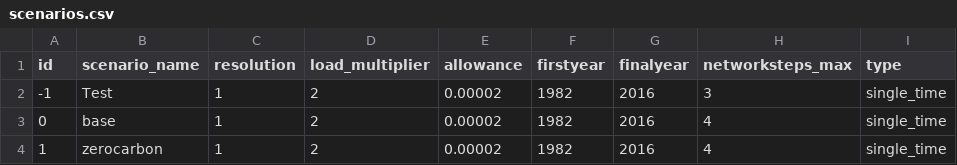
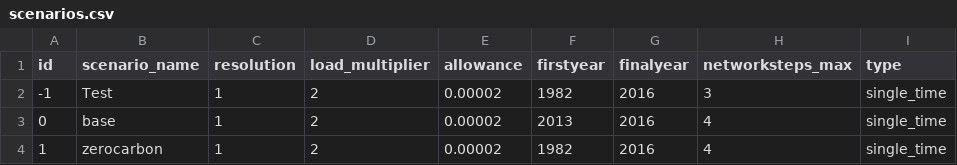
Before and after one commit to HThawley/FIRMEurope, a CSV file: inputs/config/scenarios.csv, drawn as a sheet.

```diff
--- a/inputs/config/scenarios.csv
+++ b/inputs/config/scenarios.csv
@@ -2,3 +2,3 @@ id,scenario_name,resolution,load_multiplier,allowance,firstyear,finalyear,networ
 -1,Test,1,2,0.00002,1982,2016,3,single_time
-0,base,1,2,0.00002,1982,2016,4,single_time
+0,base,1,2,0.00002,2013,2016,4,single_time
 1,zerocarbon,1,2,0.00002,1982,2016,4,single_time
```
Also changed, not shown: inputs/config/config.csv, inputs/config/initial_guess.csv, 1 other file.
